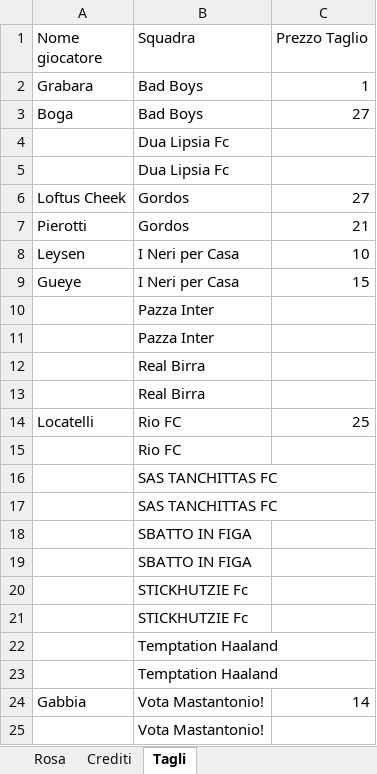
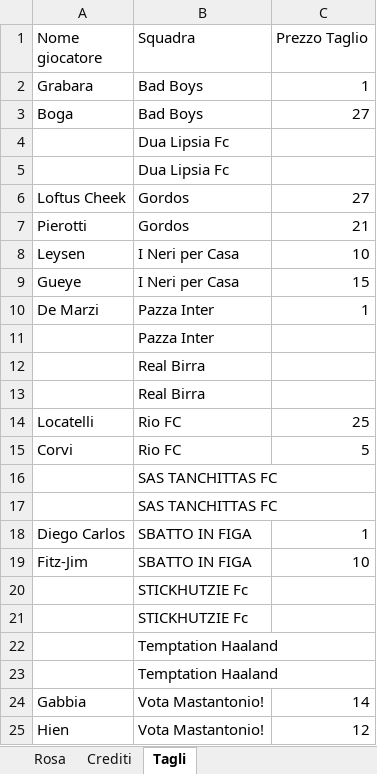
Before and after one commit to robbyscorpio/FantaBassaBot, an Excel workbook: Listone_Fantacalcio.xlsx, sheet Tagli, drawn as a sheet; values as stored, in another font and other column widths than the file's, no borders; removed rows and columns are numbered as before the commit, all else as after; the diff names each change by its address in the sheet, - before the commit and + after, or states it on an @@ line.

Commit message:
Add files via upload

```diff
--- a/Listone_Fantacalcio.xlsx (sheet Tagli)
+++ b/Listone_Fantacalcio.xlsx (sheet Tagli)
-row 10:  | Pazza Inter
+row 10: De Marzi | Pazza Inter | 1
-row 15:  | Rio FC
+row 15: Corvi | Rio FC | 5
-row 18:  | SBATTO IN FIGA
-row 19:  | SBATTO IN FIGA
+row 18: Diego Carlos | SBATTO IN FIGA | 1
+row 19: Fitz-Jim | SBATTO IN FIGA | 10
-row 25:  | Vota Mastantonio!
+row 25: Hien | Vota Mastantonio! | 12
```
Also changed, not shown: sheet Rosa, sheet Crediti.
